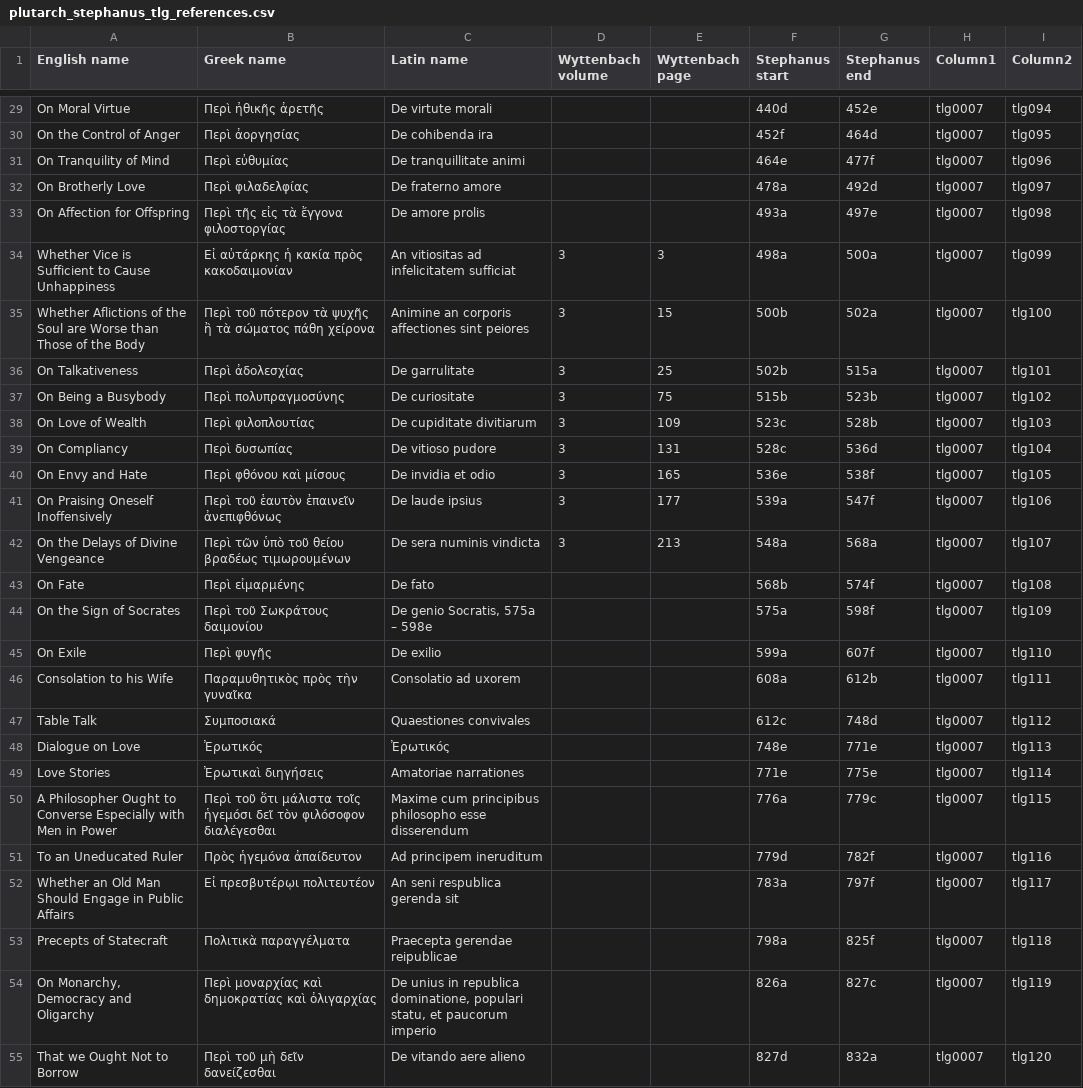
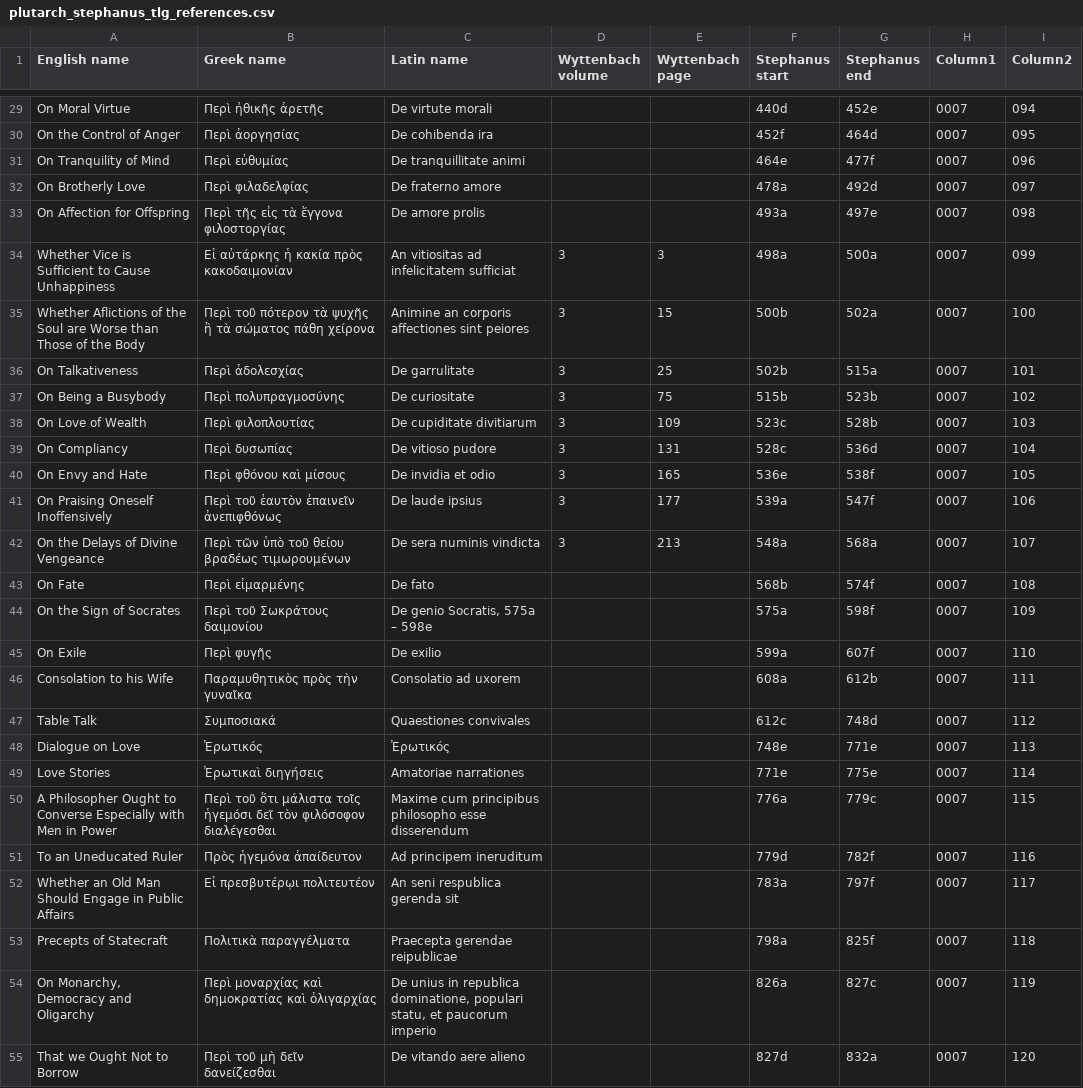
Before and after one commit to jacknoutch/LSJLogeion_tools, a CSV file: plutarch_stephanus_tlg_references.csv, drawn as a sheet; only a part is shown, gaps mark what is left out; the diff covers the shown part only; the diff names each change by its address in the sheet, - before the commit and + after, or states it on an @@ line.

```diff
--- a/plutarch_stephanus_tlg_references.csv
+++ b/plutarch_stephanus_tlg_references.csv
-H29:H55 (Column1): tlg0007
+H29:H55 (Column1): 0007
-I29 (Column2): tlg094
+I29 (Column2): 094
-I30 (Column2): tlg095
+I30 (Column2): 095
-I31 (Column2): tlg096
+I31 (Column2): 096
-I32 (Column2): tlg097
+I32 (Column2): 097
-I33 (Column2): tlg098
+I33 (Column2): 098
-I34 (Column2): tlg099
+I34 (Column2): 099
-I35 (Column2): tlg100
+I35 (Column2): 100
-I36 (Column2): tlg101
+I36 (Column2): 101
-I37 (Column2): tlg102
+I37 (Column2): 102
-I38 (Column2): tlg103
+I38 (Column2): 103
-I39 (Column2): tlg104
+I39 (Column2): 104
-I40 (Column2): tlg105
+I40 (Column2): 105
-I41 (Column2): tlg106
+I41 (Column2): 106
-I42 (Column2): tlg107
+I42 (Column2): 107
-I43 (Column2): tlg108
+I43 (Column2): 108
-I44 (Column2): tlg109
+I44 (Column2): 109
-I45 (Column2): tlg110
+I45 (Column2): 110
-I46 (Column2): tlg111
+I46 (Column2): 111
-I47 (Column2): tlg112
+I47 (Column2): 112
-I48 (Column2): tlg113
+I48 (Column2): 113
-I49 (Column2): tlg114
+I49 (Column2): 114
-I50 (Column2): tlg115
+I50 (Column2): 115
-I51 (Column2): tlg116
+I51 (Column2): 116
-I52 (Column2): tlg117
+I52 (Column2): 117
-I53 (Column2): tlg118
+I53 (Column2): 118
-I54 (Column2): tlg119
+I54 (Column2): 119
-I55 (Column2): tlg120
+I55 (Column2): 120
```
Also changed, not shown: 98 edited cells elsewhere in this file, 1 other file.
